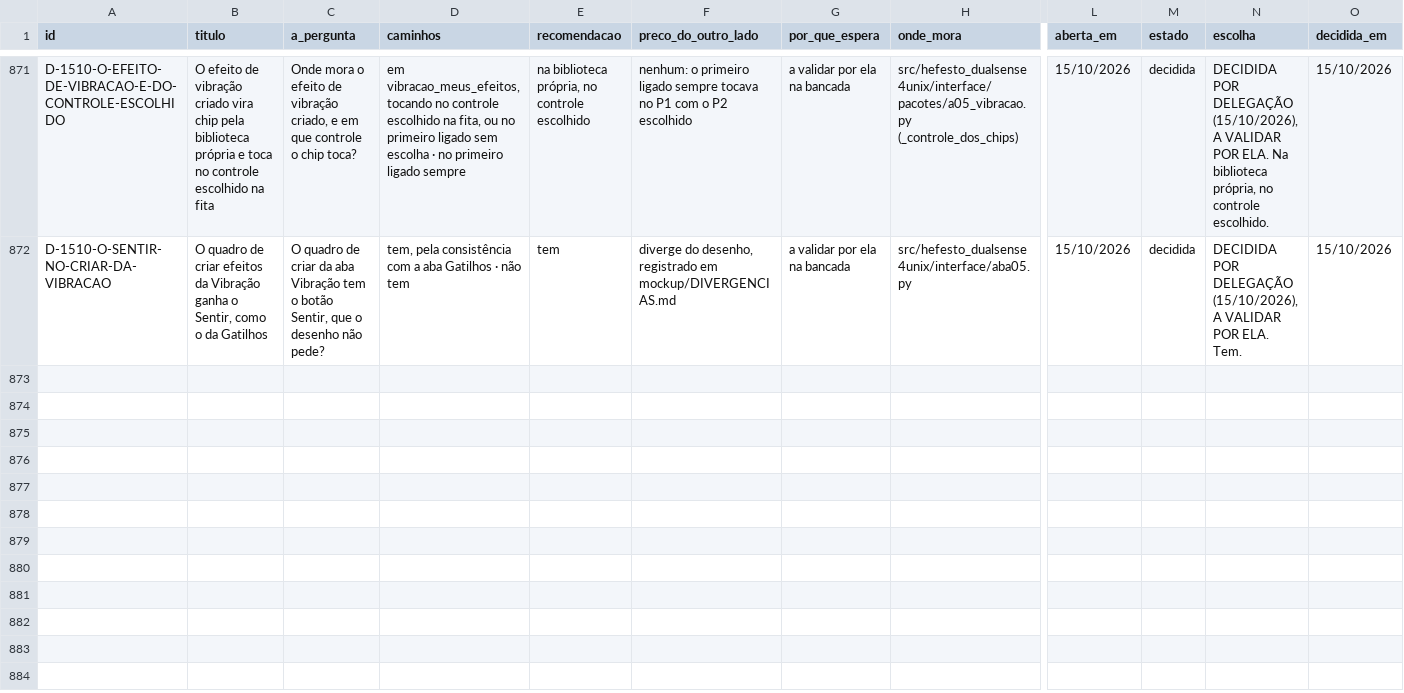
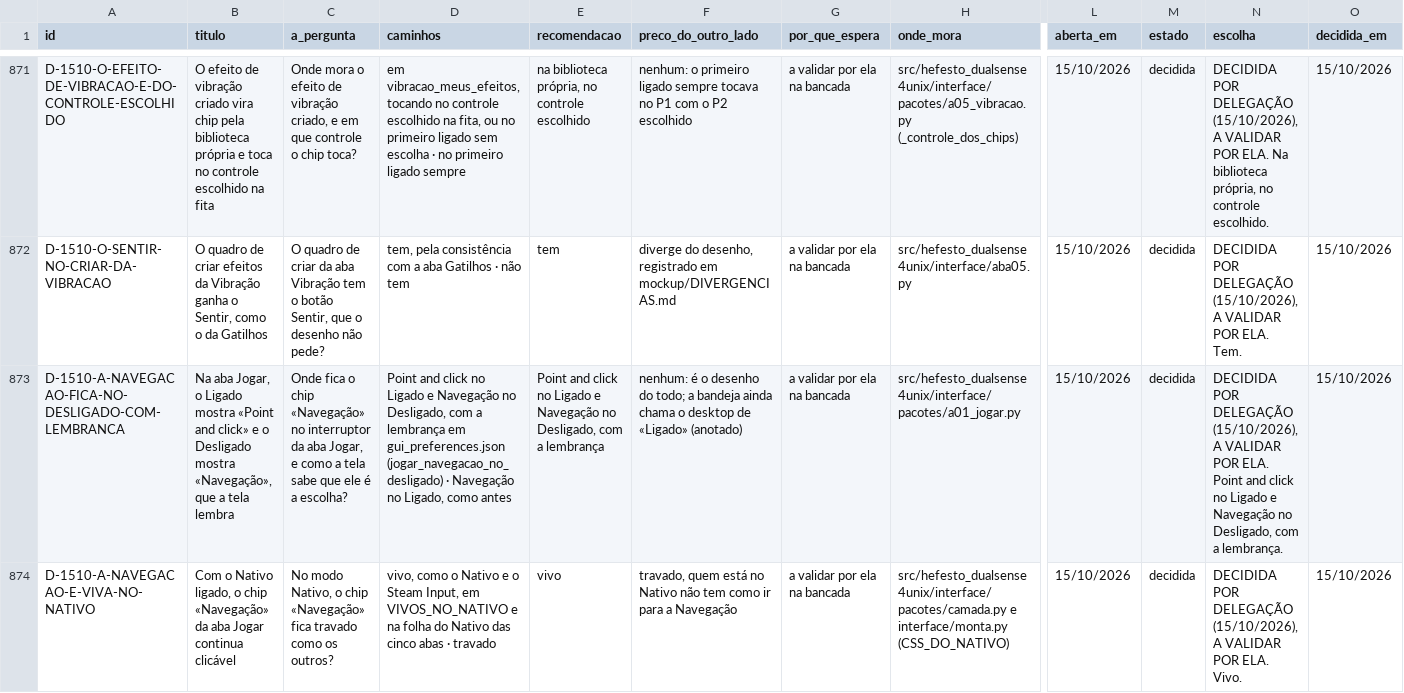
Before and after one commit to Hefesto-Team/hefesto-dualsense4unix, a CSV file: docs/data/decisoes-de-produto.csv, drawn as a sheet; only a part is shown, gaps mark what is left out; rows hold the shown columns only; the diff covers the shown part only; the diff names each change by its address in the sheet, - before the commit and + after, or states it on an @@ line.

Commit message:
chore(decisoes): as quatro decisões das abas Jogar e Controles e da Calibrar do todo, a validar por ela
Origem: D-1510-A-NAVEGACAO-E-VIVA-NO-NATIVO

```diff
--- a/docs/data/decisoes-de-produto.csv
+++ b/docs/data/decisoes-de-produto.csv
+row 873: D-1510-A-NAVEGACAO-FICA-NO-DESLIGADO-COM-LEMBRANCA | Na aba Jogar, o Ligado mostra «Point and click» e o Desligado mostra «Navegação», que a tela lembra | Onde fica o chip «Navegação» no interruptor da aba Jogar, e como a tela sabe que ele é a escolha? | Point and click no Ligado e Navegação no Desligado, com a lembrança em gui_preferences.json (jogar_navegacao_no_desligado) · Navegação no Ligado, como antes | Point and click no Ligado e Navegação no Desligado, com a lembrança | nenhum: é o desenho do todo; a bandeja ainda chama o desktop de «Ligado» (anotado) | a validar por ela na bancada | src/hefesto_dualsense4unix/interface/pacotes/a01_jogar.py | 15/10/2026 | decidida | DECIDIDA POR DELEGAÇÃO (15/10/2026), A VALIDAR POR ELA. Point and click no Ligado e Navegação no Desligado, com a lembrança. | 15/10/2026
+row 874: D-1510-A-NAVEGACAO-E-VIVA-NO-NATIVO | Com o Nativo ligado, o chip «Navegação» da aba Jogar continua clicável | No modo Nativo, o chip «Navegação» fica travado como os outros? | vivo, como o Nativo e o Steam Input, em VIVOS_NO_NATIVO e na folha do Nativo das cinco abas · travado | vivo | travado, quem está no Nativo não tem como ir para a Navegação | a validar por ela na bancada | src/hefesto_dualsense4unix/interface/pacotes/camada.py e interface/monta.py (CSS_DO_NATIVO) | 15/10/2026 | decidida | DECIDIDA POR DELEGAÇÃO (15/10/2026), A VALIDAR POR ELA. Vivo. | 15/10/2026
```
Also changed, not shown: 2 added rows elsewhere in this file, 1 other file.
